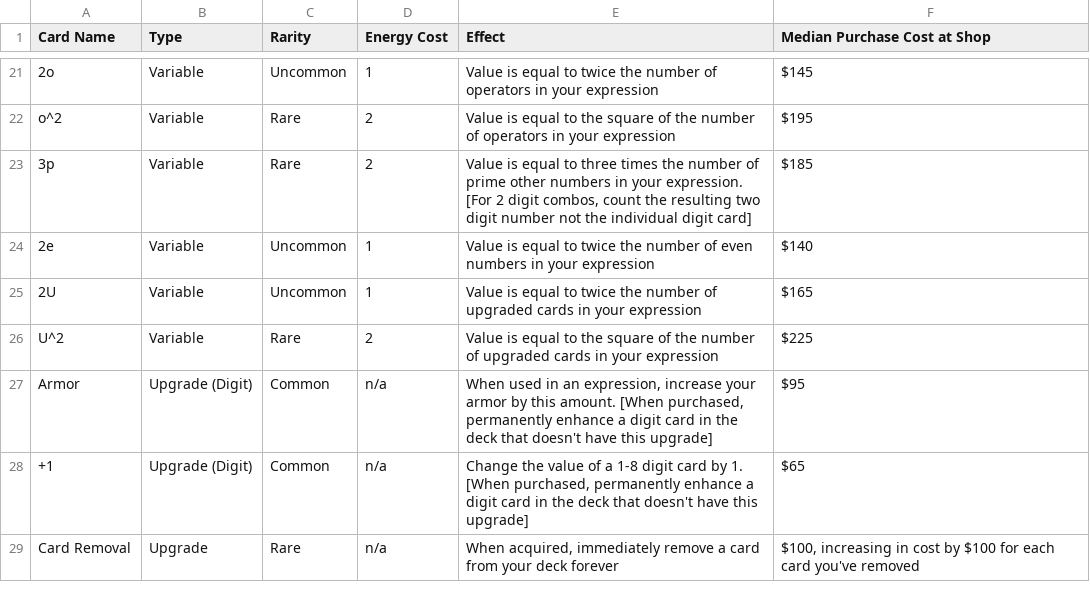
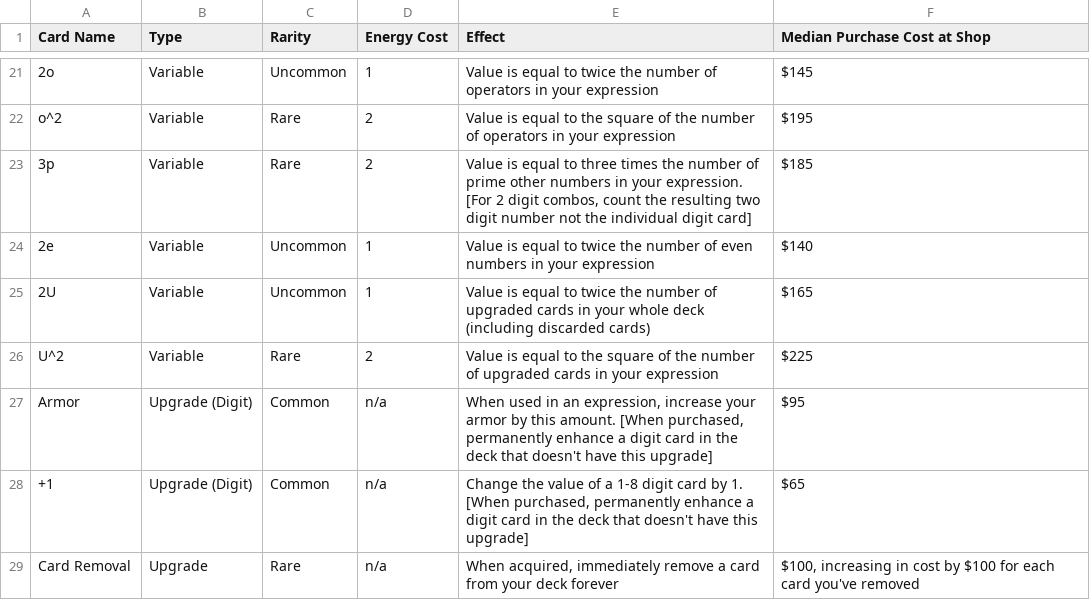
Before and after one commit to rcdploo/mathknight, a CSV file: src/battle/cardCatalog.csv, drawn as a sheet; only a part is shown, gaps mark what is left out.

```diff
--- a/src/battle/cardCatalog.csv
+++ b/src/battle/cardCatalog.csv
@@ -24,3 +24,3 @@ o^2,Variable,Rare,2,Value is equal to the square of the number of operators in y
 2e,Variable,Uncommon,1,Value is equal to twice the number of even numbers in your expression,$140
-2U,Variable,Uncommon,1,Value is equal to twice the number of upgraded cards in your expression,$165
+2U,Variable,Uncommon,1,Value is equal to twice the number of upgraded cards in your whole deck (including discarded cards),$165
 U^2,Variable,Rare,2,Value is equal to the square of the number of upgraded cards in your expression,$225
```
Also changed, not shown: 4 other files.
